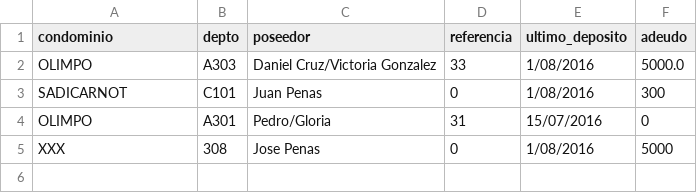
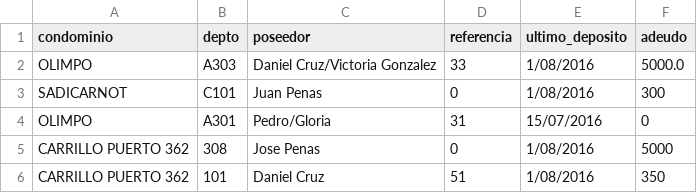
Before and after one commit to danielcruzmx/python_mongodb_examples, a CSV file: condominos.csv, drawn as a sheet.

```diff
--- a/condominos.csv
+++ b/condominos.csv
@@ -4,2 +4,3 @@ SADICARNOT,C101,Juan Penas,0,1/08/2016,300
 OLIMPO,A301,Pedro/Gloria,31,15/07/2016,0
-XXX,308,Jose Penas,0,1/08/2016,5000
+CARRILLO PUERTO 362,308,Jose Penas,0,1/08/2016,5000
+CARRILLO PUERTO 362,101,Daniel Cruz,51,1/08/2016,350
```
Also changed, not shown: condominios.csv, cuentas.csv, 4 other files.
